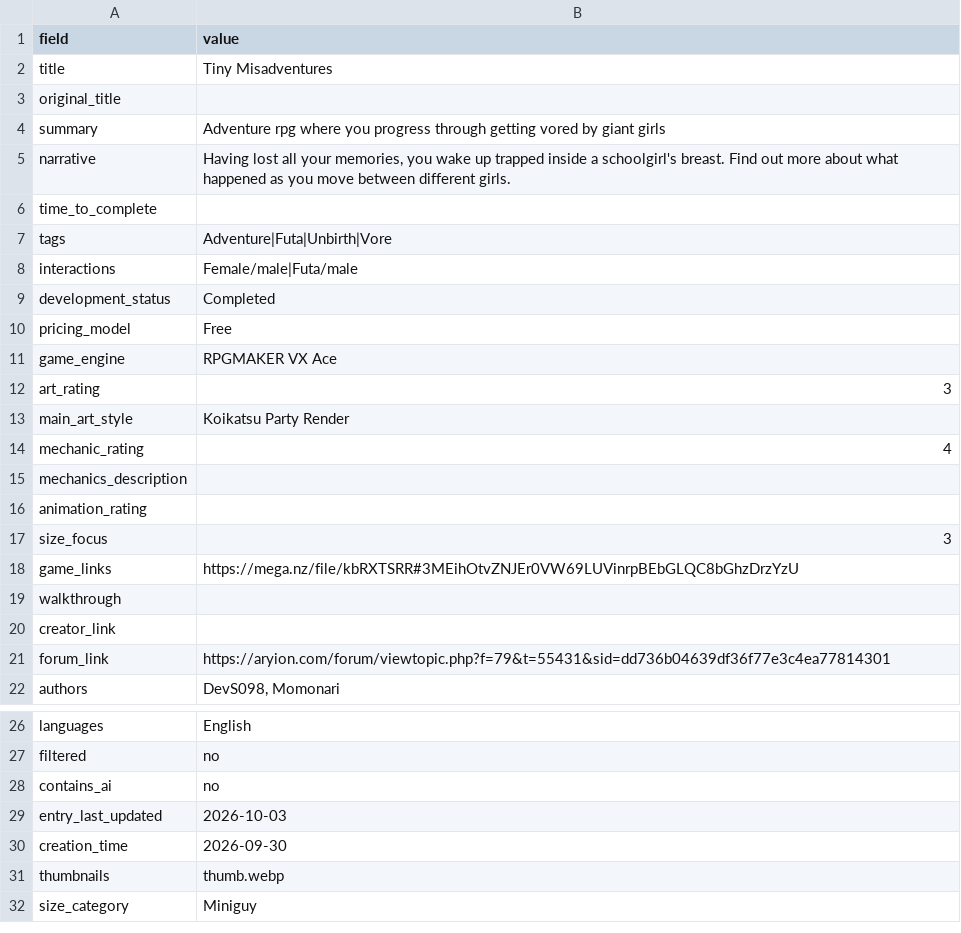
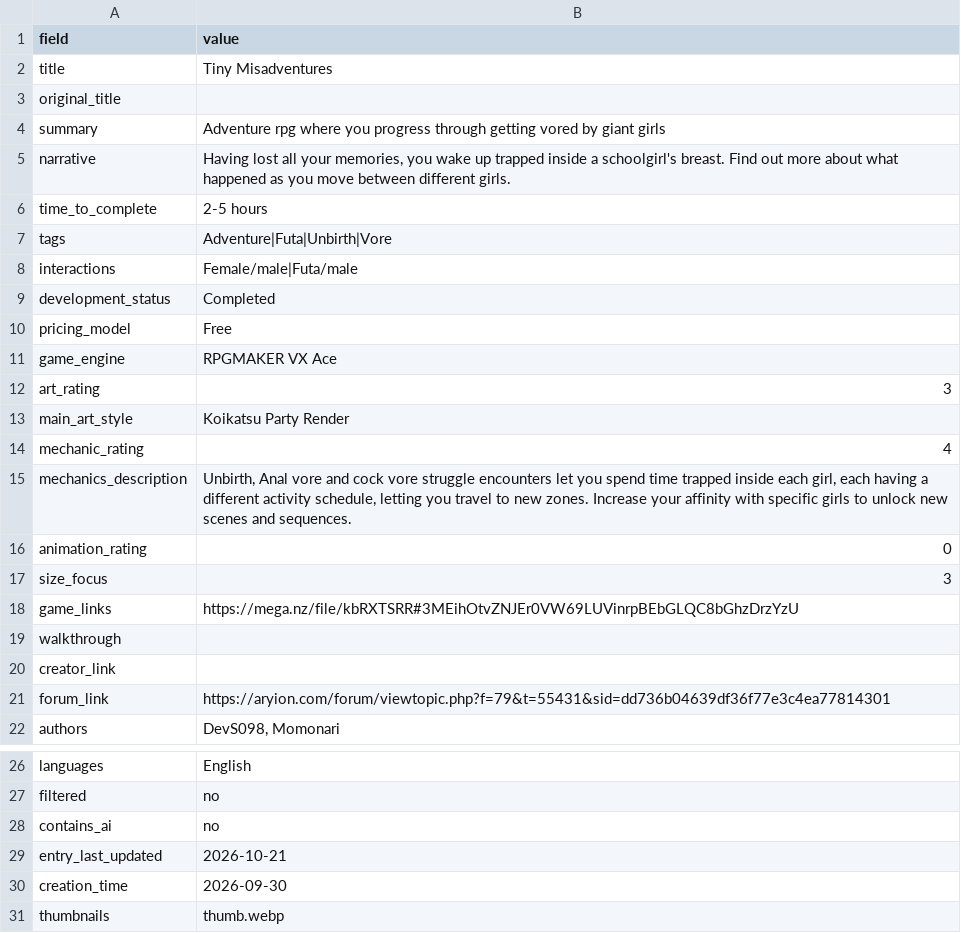
Before and after one commit to artsketter/size-game-index-content, a CSV file: games/tiny-misadventures/game.csv, drawn as a sheet; only a part is shown, gaps mark what is left out; the shorter side is filled out with more unchanged rows.

```diff
--- a/games/tiny-misadventures/game.csv
+++ b/games/tiny-misadventures/game.csv
@@ -5,3 +5,3 @@ summary,Adventure rpg where you progress through getting vored by giant girls
 narrative,"Having lost all your memories, you wake up trapped inside a schoolgirl's breast. Find out more about what happened as you move between different girls."
-time_to_complete,
+time_to_complete,2-5 hours
 tags,Adventure|Futa|Unbirth|Vore
@@ -14,4 +14,4 @@ main_art_style,Koikatsu Party Render
 mechanic_rating,4
-mechanics_description,
-animation_rating,
+mechanics_description,"Unbirth, Anal vore and cock vore struggle encounters let you spend time trapped inside each girl, each having a different activity schedule, letting you travel to new zones. Increase your affinity with specific girls to unlock new scenes and sequences."
+animation_rating,0
 size_focus,3
@@ -28,3 +28,3 @@ filtered,no
 contains_ai,no
-entry_last_updated,2026-10-03
+entry_last_updated,2026-10-21
 creation_time,2026-09-30
```
Also changed, not shown: games/gloomy-wishes/game.csv, games/isari-the-new-queen-of-the-water-dragon-island/game.csv, 8 other files.
